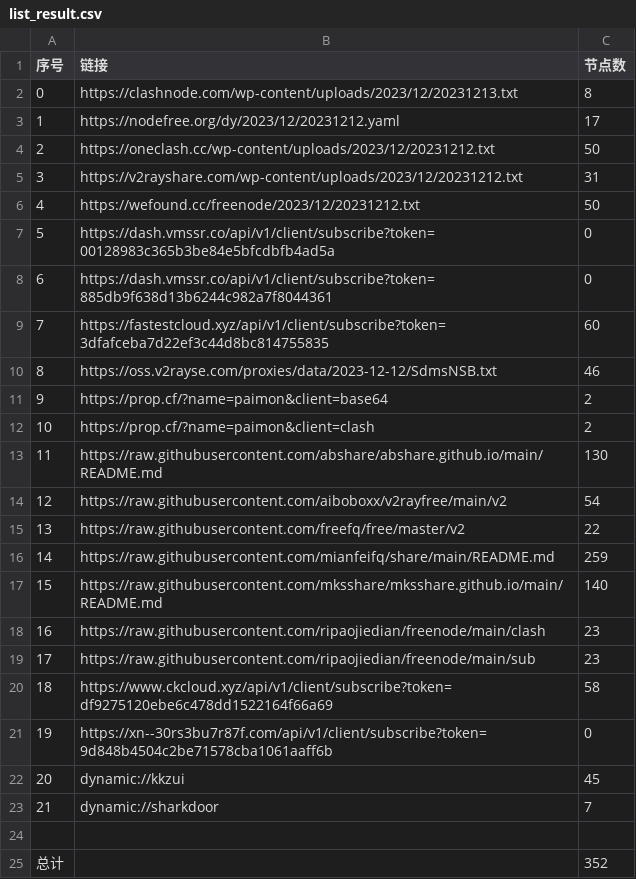
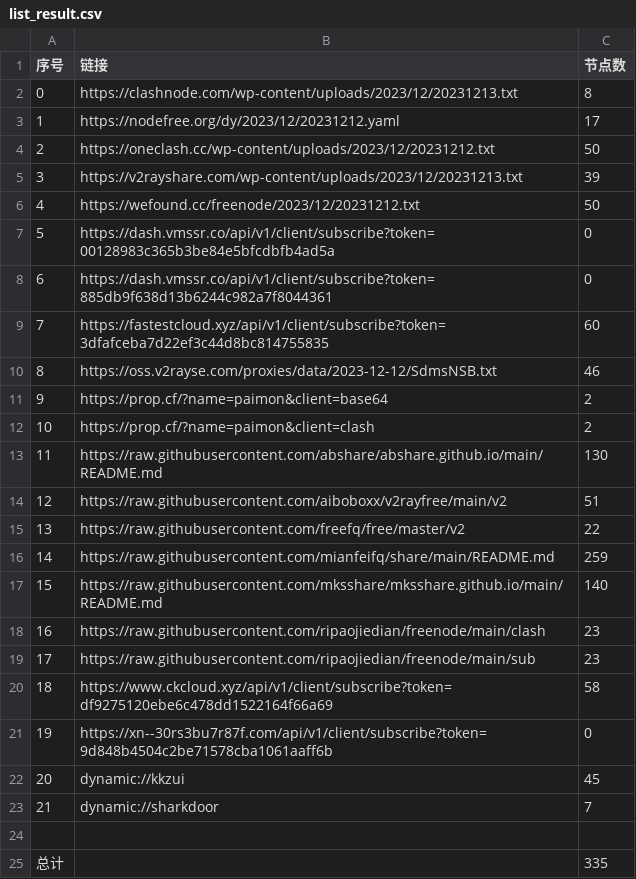
Before and after one commit to WTNLXTBL/Node-Fetch, a CSV file: list_result.csv, drawn as a sheet.

```diff
--- a/list_result.csv
+++ b/list_result.csv
@@ -4,3 +4,3 @@
 2,https://oneclash.cc/wp-content/uploads/2023/12/20231212.txt,50
-3,https://v2rayshare.com/wp-content/uploads/2023/12/20231212.txt,31
+3,https://v2rayshare.com/wp-content/uploads/2023/12/20231213.txt,39
 4,https://wefound.cc/freenode/2023/12/20231212.txt,50
@@ -13,3 +13,3 @@
 11,https://raw.githubusercontent.com/abshare/abshare.github.io/main/README.md,130
-12,https://raw.githubusercontent.com/aiboboxx/v2rayfree/main/v2,54
+12,https://raw.githubusercontent.com/aiboboxx/v2rayfree/main/v2,51
 13,https://raw.githubusercontent.com/freefq/free/master/v2,22
@@ -24,2 +24,2 @@
 
-总计,,352
+总计,,335
```
Also changed, not shown: 13 other files.
